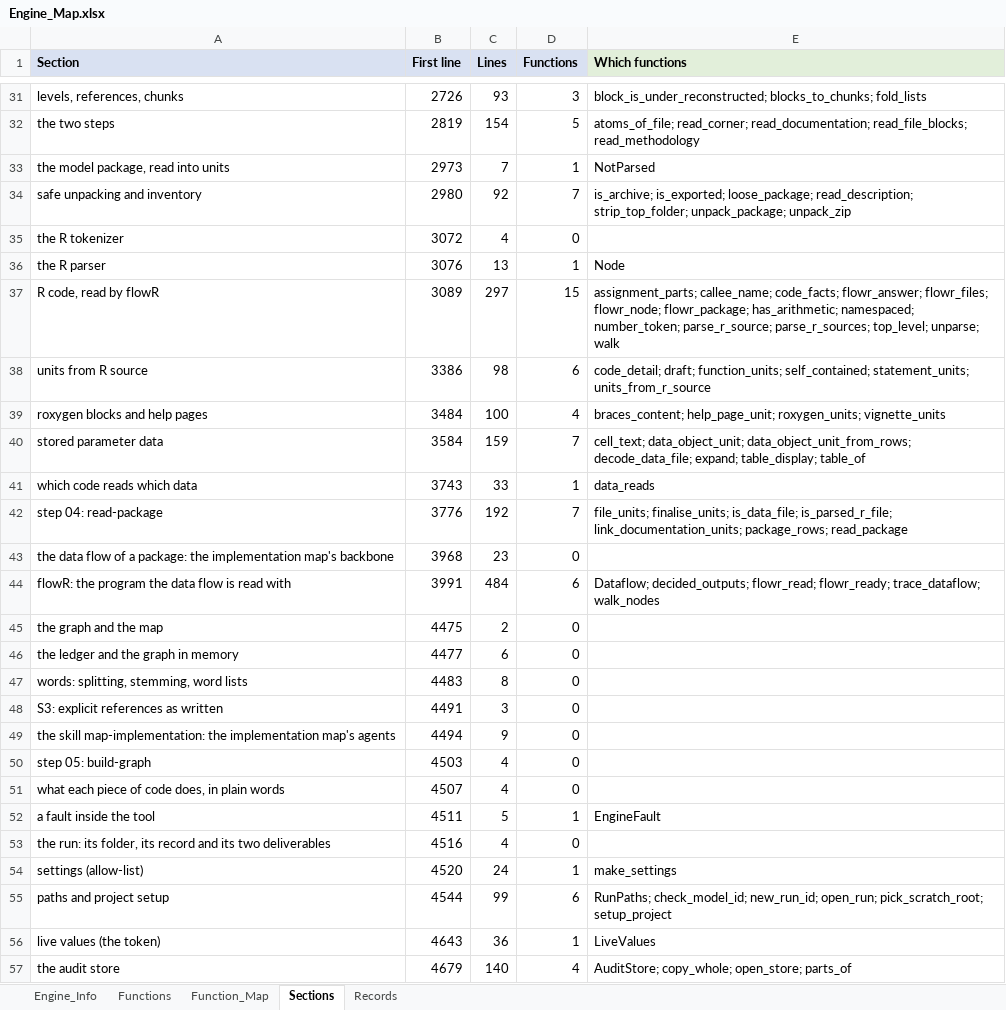
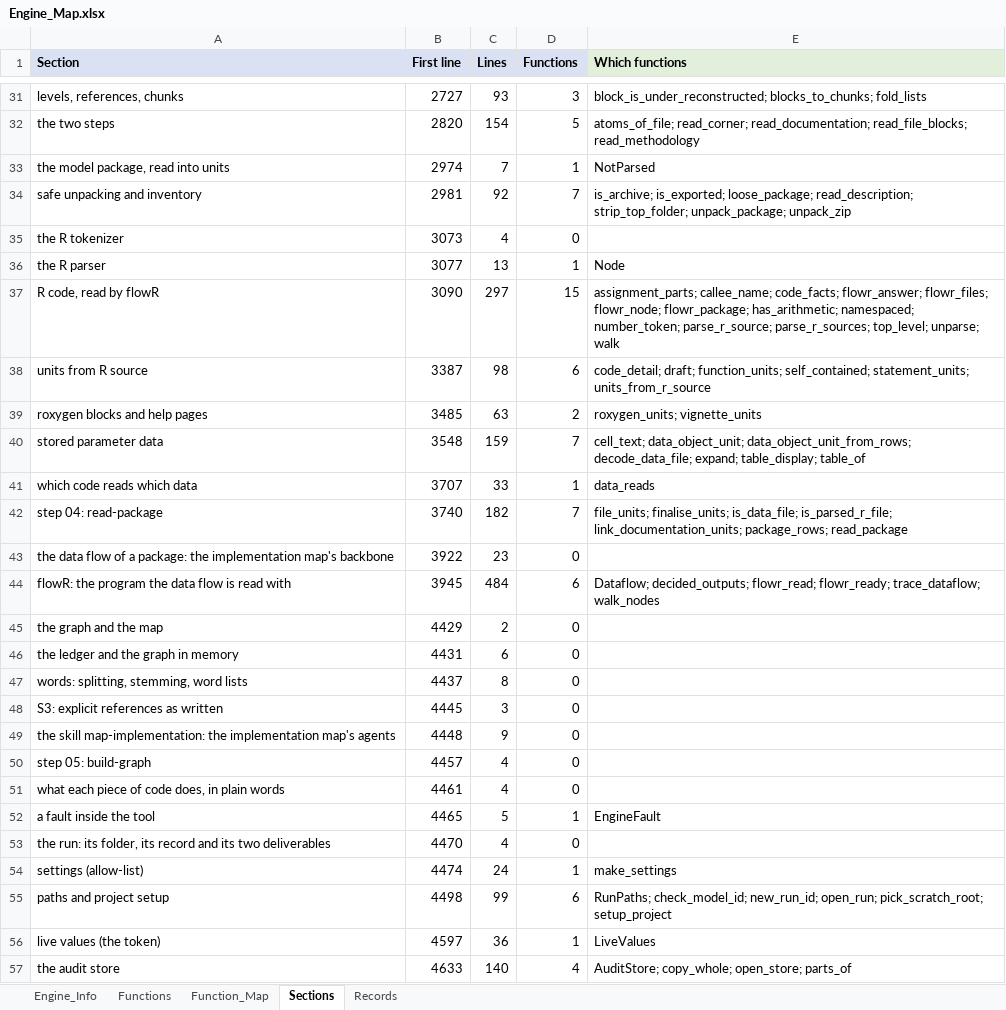
Before and after one commit to khruangbin007/verifier_simpler, an Excel workbook: Engine_Map.xlsx, sheet Sections, drawn as a sheet; only a part is shown, gaps mark what is left out; values as stored, in another font and other column widths than the file's, no borders; the diff covers the shown part only; the diff names each change by its address in the sheet, - before the commit and + after, or states it on an @@ line.

Commit message:
Help pages (man/*.Rd) no longer read into Chunks_Model
A help page is generated from the roxygen comments in the R files, which are
read - so its content was a second copy on Chunks_Model. The package reader
now counts help pages instead of reading them: Model_Package_Info says how
many were left out and why ("N in man/: generated from the roxygen comments in
the R files, which are read"), and the package's content account counts their
lines as a declared drop under that rule, not as text in no unit.

Removed with them: the help-page reader and its record (help_page_unit,
HelpPageDetail, the brace reader only it used), the link from a page to the
roxygen block it came from, the unit kind "Help page". verifier.py: 5,708 ->
5,662 lines.

CHECKED, all eight samples against the run before: the help pages are the
only units gone (34 across the samples); every other unit is unchanged but for
its number, which closes up; Model_Implementation_Map is the same once its
references follow that renumbering; Chunks_Canon and Chunks_Doc are the same.
Model_Package_Info: the "Units of kind Help page" row is gone, the new row is
there, and the content account closes with no text in no unit. The notebook's
four cells ran; cell 4 confirmed all eight checks.

```diff
--- a/Engine_Map.xlsx (sheet Sections)
+++ b/Engine_Map.xlsx (sheet Sections)
-B31 (First line): 2726
+B31 (First line): 2727
-B32 (First line): 2819
+B32 (First line): 2820
-B33 (First line): 2973
+B33 (First line): 2974
-B34 (First line): 2980
+B34 (First line): 2981
-B35 (First line): 3072
+B35 (First line): 3073
-B36 (First line): 3076
+B36 (First line): 3077
-B37 (First line): 3089
+B37 (First line): 3090
-B38 (First line): 3386
+B38 (First line): 3387
-B39 (First line): 3484
+B39 (First line): 3485
-C39 (Lines): 100
+C39 (Lines): 63
-D39 (Functions): 4
+D39 (Functions): 2
-E39 (Which functions): braces_content; help_page_unit; roxygen_units; vignette_units
+E39 (Which functions): roxygen_units; vignette_units
-B40 (First line): 3584
+B40 (First line): 3548
-B41 (First line): 3743
+B41 (First line): 3707
-B42 (First line): 3776
+B42 (First line): 3740
-C42 (Lines): 192
+C42 (Lines): 182
-B43 (First line): 3968
+B43 (First line): 3922
-B44 (First line): 3991
+B44 (First line): 3945
-B45 (First line): 4475
+B45 (First line): 4429
-B46 (First line): 4477
+B46 (First line): 4431
-B47 (First line): 4483
+B47 (First line): 4437
-B48 (First line): 4491
+B48 (First line): 4445
-B49 (First line): 4494
+B49 (First line): 4448
-B50 (First line): 4503
+B50 (First line): 4457
-B51 (First line): 4507
+B51 (First line): 4461
-B52 (First line): 4511
+B52 (First line): 4465
-B53 (First line): 4516
+B53 (First line): 4470
-B54 (First line): 4520
+B54 (First line): 4474
-B55 (First line): 4544
+B55 (First line): 4498
-B56 (First line): 4643
+B56 (First line): 4597
-B57 (First line): 4679
+B57 (First line): 4633
```
Also changed, not shown: 38 edited cells elsewhere in this sheet, sheet Functions, sheet Function_Map, sheet Engine_Info, 2 other files.
